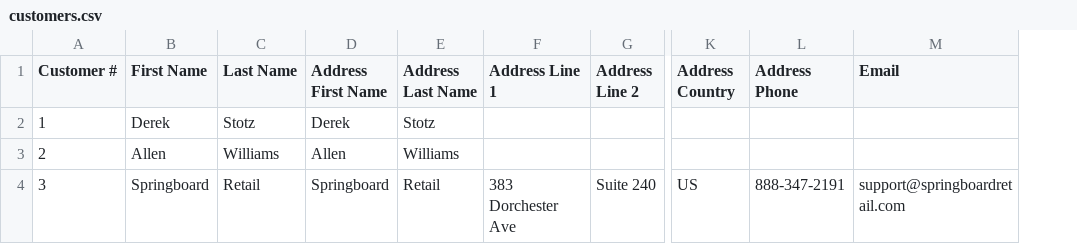
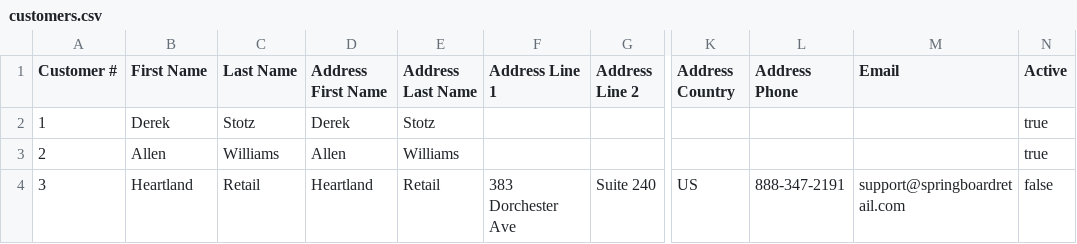
Before and after one commit to springboardretail/springboard-data-migrations, a CSV file: examples/customers.csv, drawn as a sheet; only a part is shown, gaps mark what is left out; the diff names each change by its address in the sheet, - before the commit and + after, or states it on an @@ line.

Commit message:
Update to version 1.0
- Added support for new ADM platform formats
- Updated Springboard Retail to Heartland Retail
- Upgrade version of Heartland Ruby client
- Updated documentation and example files
- Made backwards compatible with legacy format

```diff
--- a/examples/customers.csv
+++ b/examples/customers.csv
+column N (Active), rows 2-4: true | true | false
-B4 (First Name): Springboard
+B4 (First Name): Heartland
-D4 (Address First Name): Springboard
+D4 (Address First Name): Heartland
```
Also changed, not shown: examples/items.csv, examples/sales_history.csv, 36 other files.
